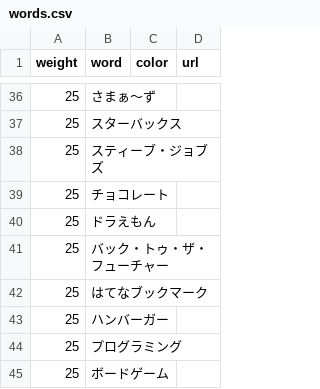
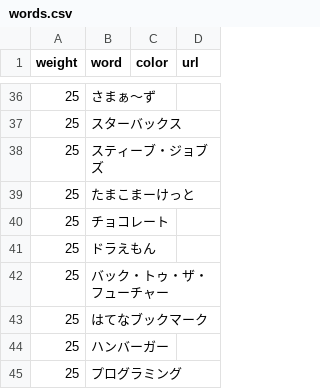
Before and after one commit to munierujp/wordclouds, a CSV file: data/words.csv, drawn as a sheet; only a part is shown, gaps mark what is left out; the shorter side is filled out with more unchanged rows.

Commit message:
Add `たまこまーけっと` (#117)

```diff
--- a/data/words.csv
+++ b/data/words.csv
@@ -38,2 +38,3 @@
 "25","スティーブ・ジョブズ","",""
+"25","たまこまーけっと","",""
 "25","チョコレート","",""
```
Also changed, not shown: 12 other files.
